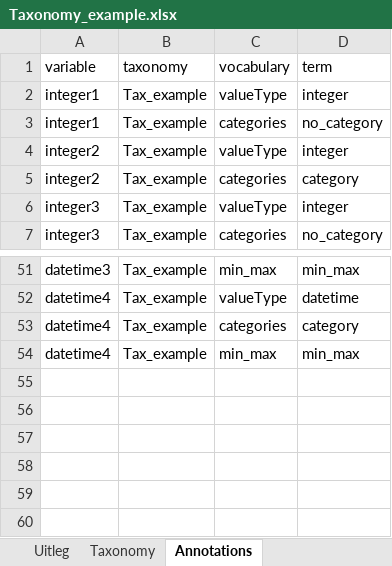
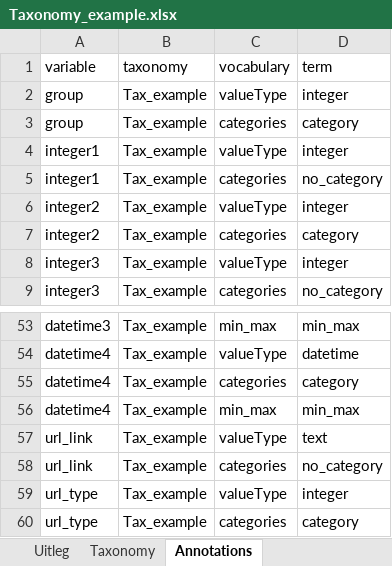
Before and after one commit to LUMC/OpalLUMCADM, an Excel workbook: Mica/Taxonomy_example.xlsx, sheet Annotations, drawn as a sheet; only a part is shown, gaps mark what is left out; values as stored, in another font and other column widths than the file's, no borders; the diff names each change by its address in the sheet, - before the commit and + after, or states it on an @@ line.

Commit message:
Example update

```diff
--- a/Mica/Taxonomy_example.xlsx (sheet Annotations)
+++ b/Mica/Taxonomy_example.xlsx (sheet Annotations)
+row 2: group | Tax_example | valueType | integer
+row 3: group | Tax_example | categories | category
+row 57: url_link | Tax_example | valueType | text
+row 58: url_link | Tax_example | categories | no_category
+row 59: url_type | Tax_example | valueType | integer
+row 60: url_type | Tax_example | categories | category
```
Also changed, not shown: 4 other files.
